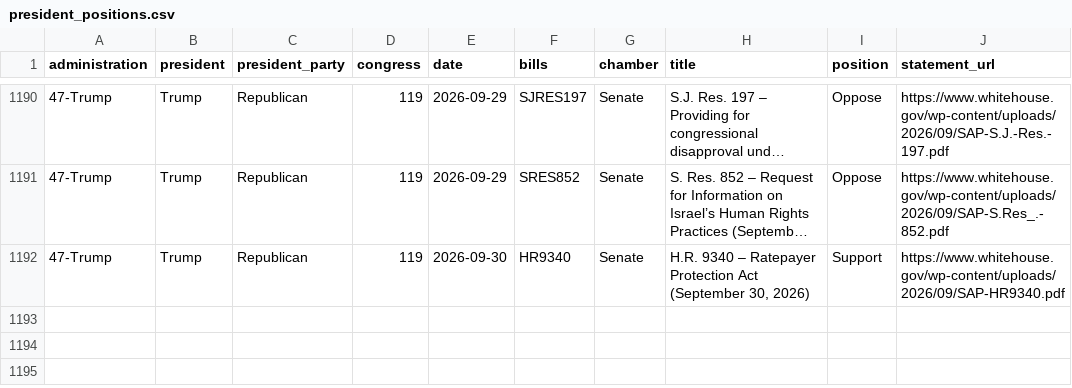
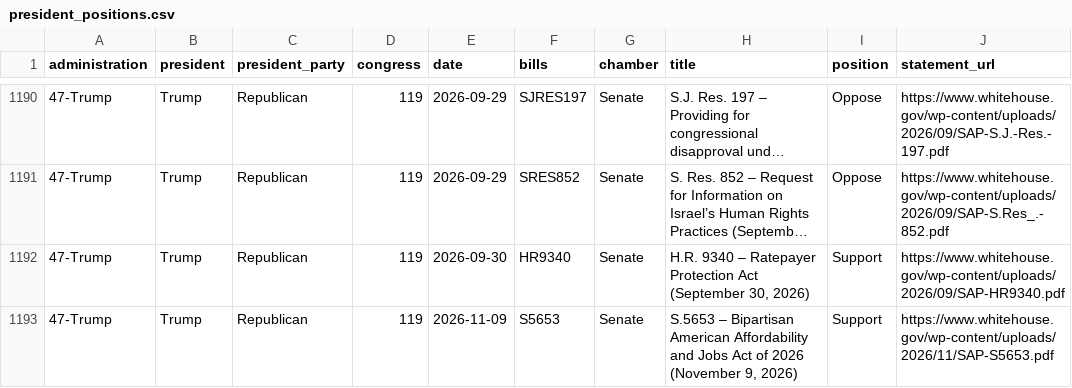
Before and after one commit to RendellRich/partycohesion, a CSV file: data/president_positions.csv, drawn as a sheet; only a part is shown, gaps mark what is left out; long unchanged cells end in …; the diff names each change by its address in the sheet, - before the commit and + after, or states it on an @@ line.

```diff
--- a/data/president_positions.csv
+++ b/data/president_positions.csv
+row 1193: 47-Trump | Trump | Republican | 119 | 2026-11-09 | S5653 | Senate | S.5653 – Bipartisan American Affordability and Jobs Act of 2026 (November 9, 2026) | Support | https://www.whitehouse.gov/wp-content/uploads/2026/11/SAP-S5653.pdf
```
Also changed, not shown: data/key_votes.csv, data/member_details.csv, 9 other files.
